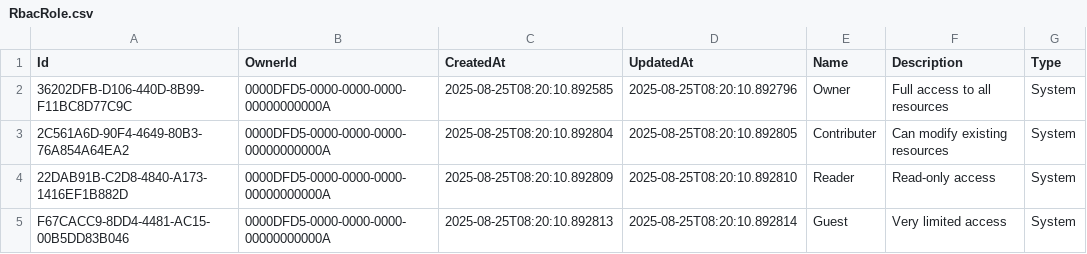
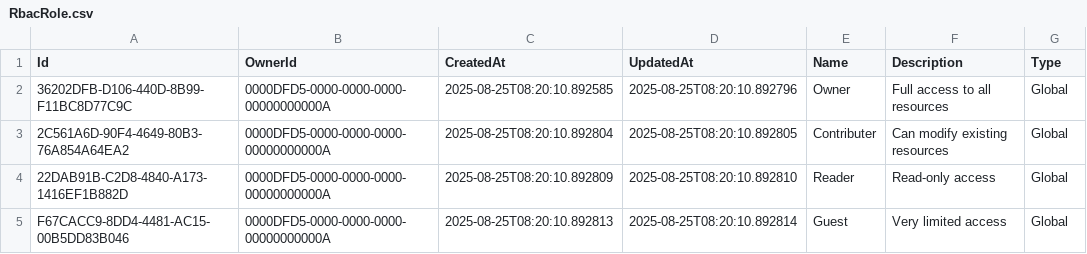
Before and after one commit to dfds/selfservice-api, a CSV file: db/seed/RbacRole.csv, drawn as a sheet.

Commit message:
dont. use. System!

```diff
--- a/db/seed/RbacRole.csv
+++ b/db/seed/RbacRole.csv
@@ -1,5 +1,5 @@
 Id;OwnerId;CreatedAt;UpdatedAt;Name;Description;Type
-36202DFB-D106-440D-8B99-F11BC8D77C9C;0000DFD5-0000-0000-0000-00000000000A;2025-08-25T08:20:10.892585;2025-08-25T08:20:10.892796;Owner;Full access to all resources;System
-2C561A6D-90F4-4649-80B3-76A854A64EA2;0000DFD5-0000-0000-0000-00000000000A;2025-08-25T08:20:10.892804;2025-08-25T08:20:10.892805;Contributer;Can modify existing resources;System
-22DAB91B-C2D8-4840-A173-1416EF1B882D;0000DFD5-0000-0000-0000-00000000000A;2025-08-25T08:20:10.892809;2025-08-25T08:20:10.892810;Reader;Read-only access;System
-F67CACC9-8DD4-4481-AC15-00B5DD83B046;0000DFD5-0000-0000-0000-00000000000A;2025-08-25T08:20:10.892813;2025-08-25T08:20:10.892814;Guest;Very limited access;System
+36202DFB-D106-440D-8B99-F11BC8D77C9C;0000DFD5-0000-0000-0000-00000000000A;2025-08-25T08:20:10.892585;2025-08-25T08:20:10.892796;Owner;Full access to all resources;Global
+2C561A6D-90F4-4649-80B3-76A854A64EA2;0000DFD5-0000-0000-0000-00000000000A;2025-08-25T08:20:10.892804;2025-08-25T08:20:10.892805;Contributer;Can modify existing resources;Global
+22DAB91B-C2D8-4840-A173-1416EF1B882D;0000DFD5-0000-0000-0000-00000000000A;2025-08-25T08:20:10.892809;2025-08-25T08:20:10.892810;Reader;Read-only access;Global
+F67CACC9-8DD4-4481-AC15-00B5DD83B046;0000DFD5-0000-0000-0000-00000000000A;2025-08-25T08:20:10.892813;2025-08-25T08:20:10.892814;Guest;Very limited access;Global
```
